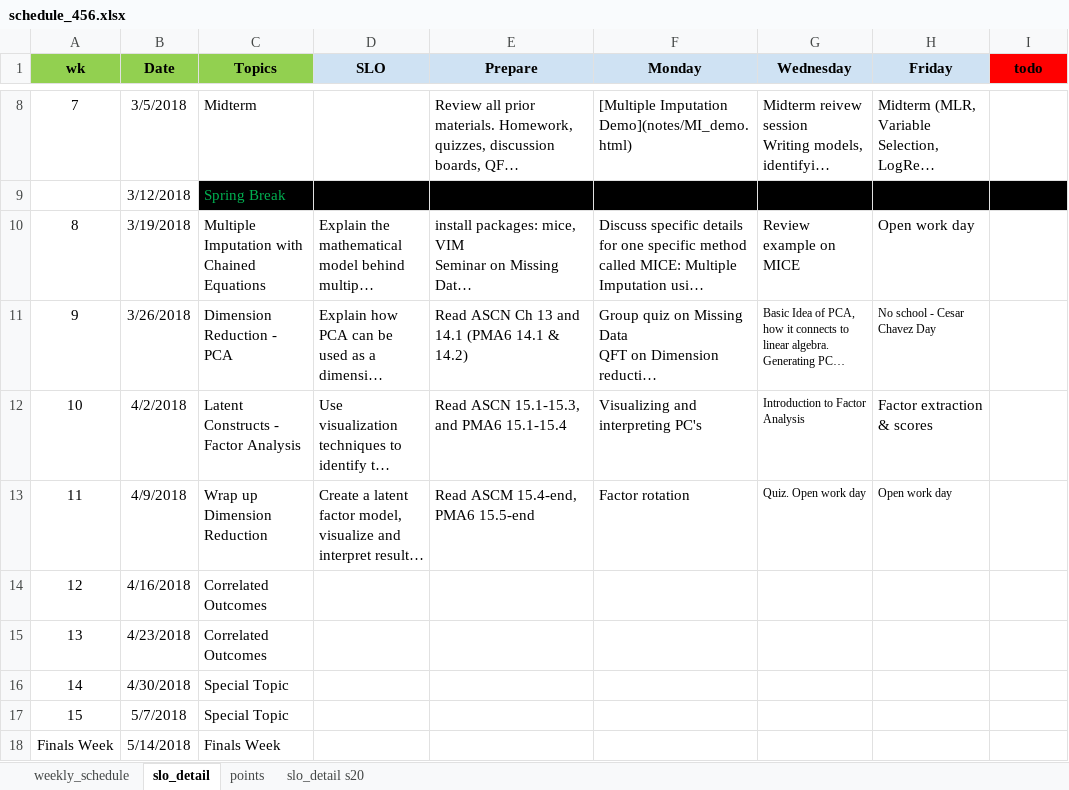
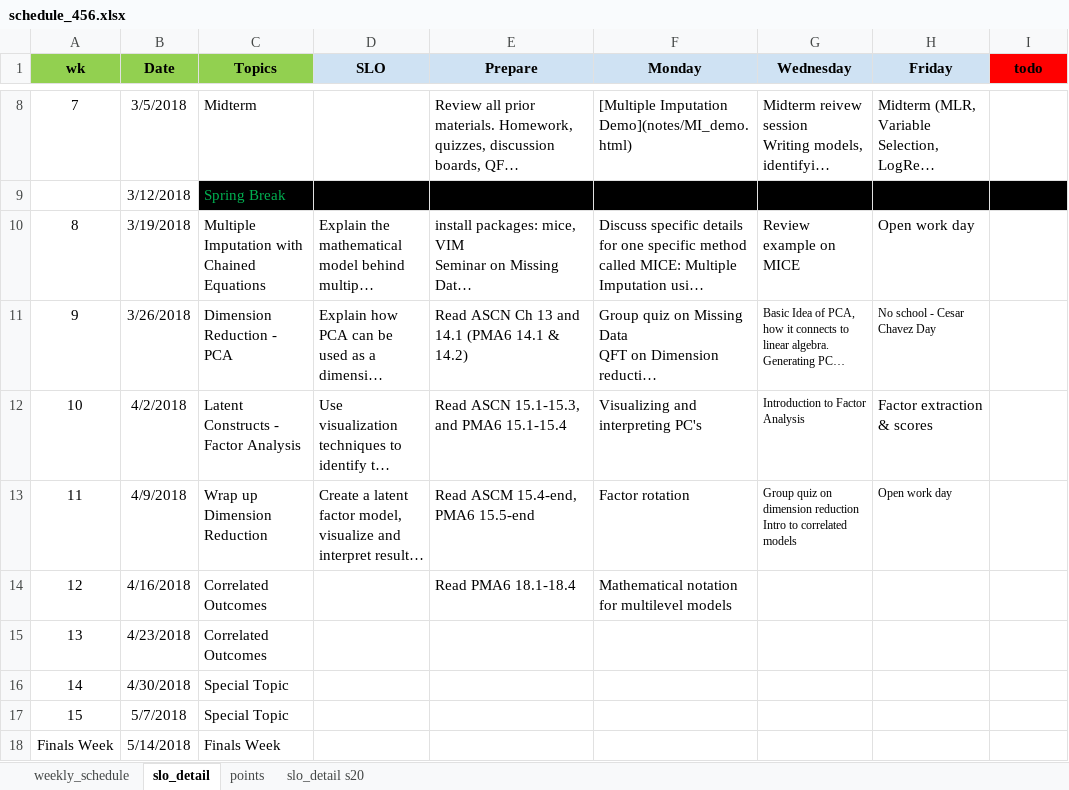
Before and after one commit to norcalbiostat/MATH456, an Excel workbook: schedule_456.xlsx, sheet slo_detail, drawn as a sheet; only a part is shown, gaps mark what is left out; long unchanged cells end in …; values as stored, in another font and other column widths than the file's, no borders; ↵ is a line break in a cell; the diff names each change by its address in the sheet, - before the commit and + after, or states it on an @@ line.

```diff
--- a/schedule_456.xlsx (sheet slo_detail)
+++ b/schedule_456.xlsx (sheet slo_detail)
-G13 (Wednesday): Quiz. Open work day
+G13 (Wednesday): Group quiz on dimension reduction ↵ Intro to correlated models
-E14 (Prepare): (empty)
+E14 (Prepare): Read PMA6 18.1-18.4
-F14 (Monday): (empty)
+F14 (Monday): Mathematical notation for multilevel models
```
Also changed, not shown: sheet weekly_schedule, 3 other files.
